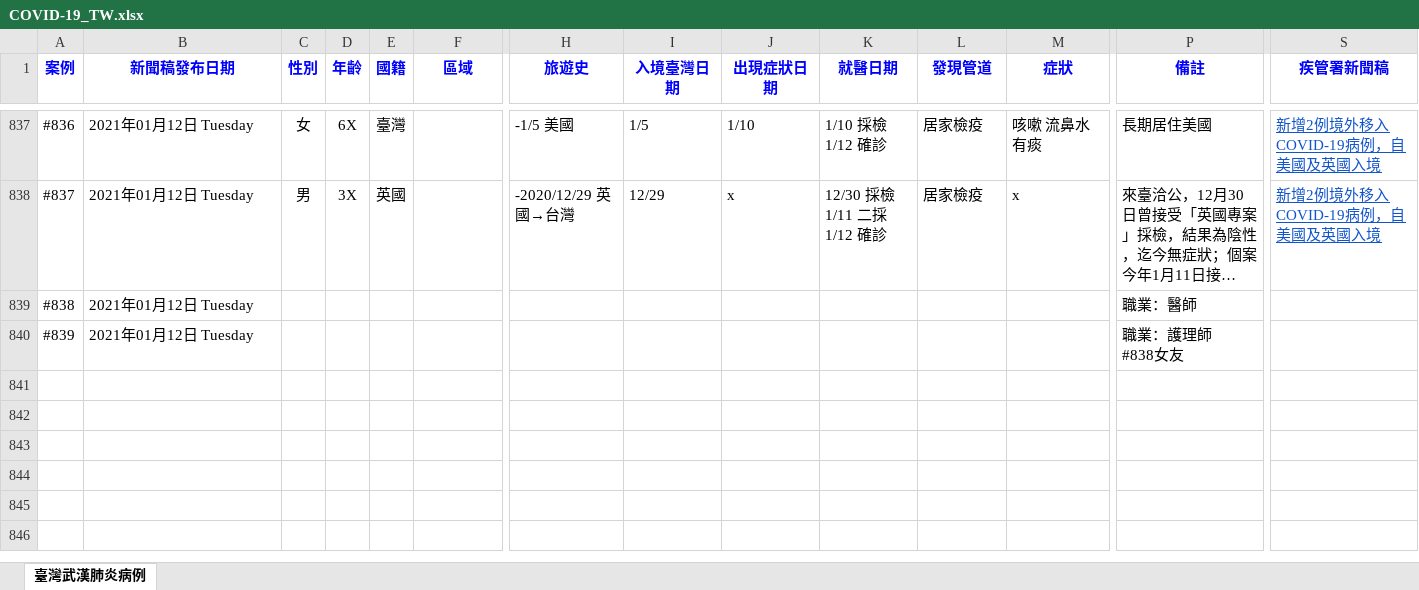
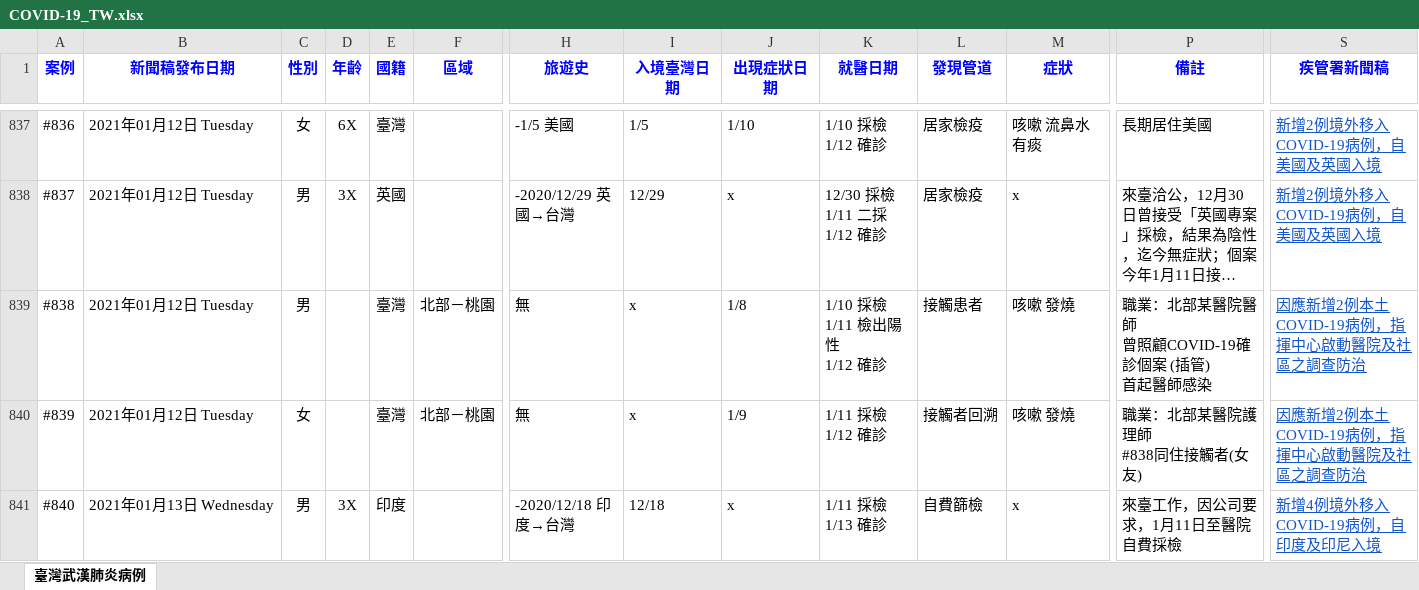
Before and after one commit to AlcHawk/dashcovid19, an Excel workbook: Data/COVID-19_TW.xlsx, sheet 臺灣武漢肺炎病例, drawn as a sheet; only a part is shown, gaps mark what is left out; long unchanged cells end in …; values as stored, in another font and other column widths than the file's, no borders; charts and pictures and conditional formats and table styles not drawn; rows hold the shown columns only; ↵ is a line break in a cell; the diff covers the shown part only; the diff names each change by its address in the sheet, - before the commit and + after, or states it on an @@ line.

```diff
--- a/Data/COVID-19_TW.xlsx (sheet 臺灣武漢肺炎病例)
+++ b/Data/COVID-19_TW.xlsx (sheet 臺灣武漢肺炎病例)
-C839 (性別): (empty)
+C839 (性別): 男
-E839:E840 (國籍): (empty)
+E839:E840 (國籍): 臺灣
-F839:F840 (區域): (empty)
+F839:F840 (區域): 北部－桃園
-H839:H840 (旅遊史): (empty)
+H839:H840 (旅遊史): 無
-I839:I840 (入境臺灣日期): (empty)
+I839:I840 (入境臺灣日期): x
-J839 (出現症狀日期): (empty)
+J839 (出現症狀日期): 1/8
-K839 (就醫日期): (empty)
+K839 (就醫日期): 1/10 採檢 ↵ 1/11 檢出陽性 ↵ 1/12 確診
-L839 (發現管道): (empty)
+L839 (發現管道): 接觸患者
-M839:M840 (症狀): (empty)
+M839:M840 (症狀): 咳嗽 發燒
-P839 (備註): 職業：醫師
+P839 (備註): 職業：北部某醫院醫師 ↵ 曾照顧COVID-19確診個案 (插管) ↵ 首起醫師感染
-S839:S840 (疾管署新聞稿): (empty)
+S839:S840 (疾管署新聞稿): 因應新增2例本土COVID-19病例，指揮中心啟動醫院及社區之調查防治
-C840 (性別): (empty)
+C840 (性別): 女
-J840 (出現症狀日期): (empty)
+J840 (出現症狀日期): 1/9
-K840 (就醫日期): (empty)
+K840 (就醫日期): 1/11 採檢 ↵ 1/12 確診
-L840 (發現管道): (empty)
+L840 (發現管道): 接觸者回溯
-P840 (備註): 職業：護理師 ↵ #838女友
+P840 (備註): 職業：北部某醫院護理師 ↵ #838同住接觸者(女友)
+row 841: #840 | 2021年01月13日 Wednesday | 男 | 3X | 印度 |  | -2020/12/18 印度→台灣 | 12/18 | x | 1/11 採檢 ↵ 1/13 確診 | 自費篩檢 | x | 來臺工作，因公司要求，1月11日至醫院自費採檢 | 新增4例境外移入COVID-19病例，自印度及印尼入境
```
Also changed, not shown: 3 added rows and 22 edited cells elsewhere in this sheet, Data/CDC_Press List.xlsx.
